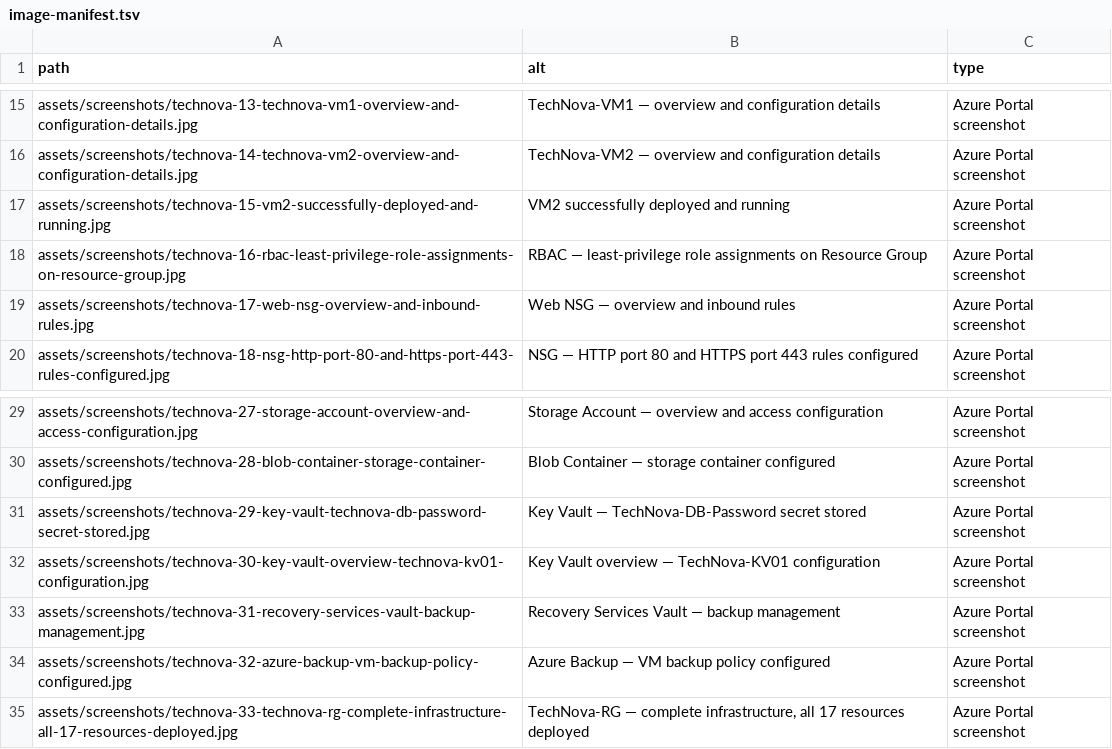
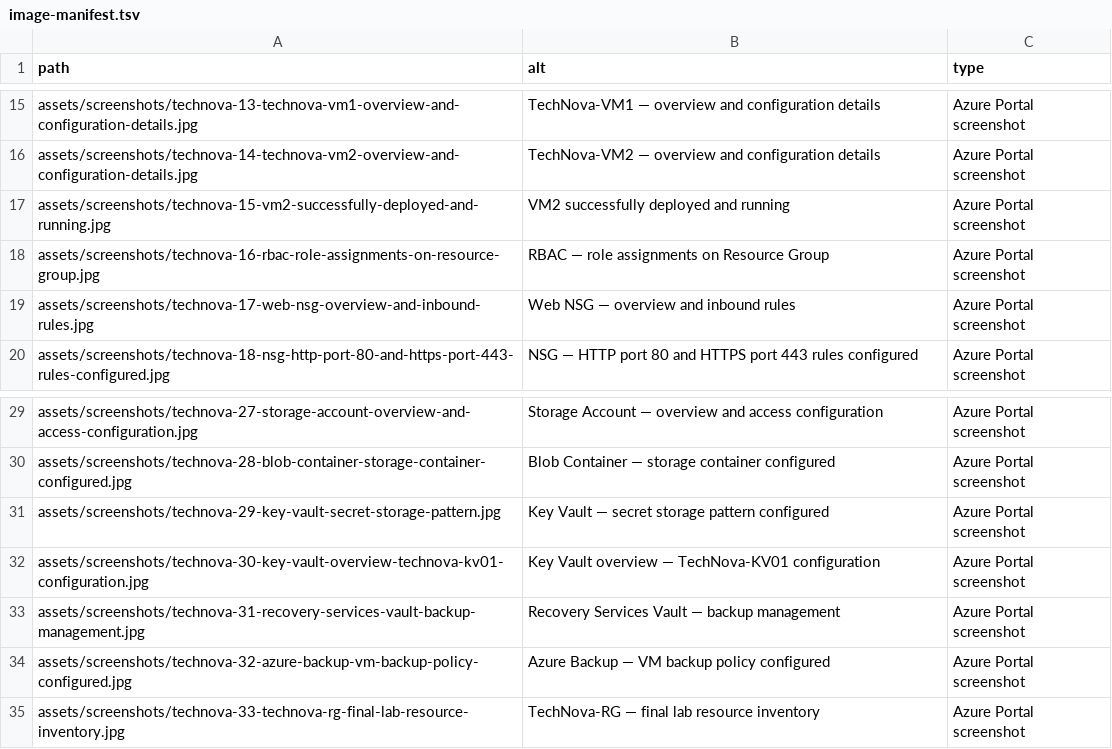
Before and after one commit to rahatislamanik-spec/TechNova-Azure-Infrastructure, a TSV file: assets/image-manifest.tsv, drawn as a sheet; only a part is shown, gaps mark what is left out.

```diff
--- a/assets/image-manifest.tsv
+++ b/assets/image-manifest.tsv
@@ -17,3 +17,3 @@ assets/screenshots/technova-14-technova-vm2-overview-and-configuration-details.j
 assets/screenshots/technova-15-vm2-successfully-deployed-and-running.jpg	VM2 successfully deployed and running	Azure Portal screenshot
-assets/screenshots/technova-16-rbac-least-privilege-role-assignments-on-resource-group.jpg	RBAC — least-privilege role assignments on Resource Group	Azure Portal screenshot
+assets/screenshots/technova-16-rbac-role-assignments-on-resource-group.jpg	RBAC — role assignments on Resource Group	Azure Portal screenshot
 assets/screenshots/technova-17-web-nsg-overview-and-inbound-rules.jpg	Web NSG — overview and inbound rules	Azure Portal screenshot
@@ -30,3 +30,3 @@ assets/screenshots/technova-27-storage-account-overview-and-access-configuration
 assets/screenshots/technova-28-blob-container-storage-container-configured.jpg	Blob Container — storage container configured	Azure Portal screenshot
-assets/screenshots/technova-29-key-vault-technova-db-password-secret-stored.jpg	Key Vault — TechNova-DB-Password secret stored	Azure Portal screenshot
+assets/screenshots/technova-29-key-vault-secret-storage-pattern.jpg	Key Vault — secret storage pattern configured	Azure Portal screenshot
 assets/screenshots/technova-30-key-vault-overview-technova-kv01-configuration.jpg	Key Vault overview — TechNova-KV01 configuration	Azure Portal screenshot
@@ -34,2 +34,2 @@ assets/screenshots/technova-31-recovery-services-vault-backup-management.jpg	Rec
 assets/screenshots/technova-32-azure-backup-vm-backup-policy-configured.jpg	Azure Backup — VM backup policy configured	Azure Portal screenshot
-assets/screenshots/technova-33-technova-rg-complete-infrastructure-all-17-resources-deployed.jpg	TechNova-RG — complete infrastructure, all 17 resources deployed	Azure Portal screenshot
+assets/screenshots/technova-33-technova-rg-final-lab-resource-inventory.jpg	TechNova-RG — final lab resource inventory	Azure Portal screenshot
```
Also changed, not shown: 5 other files.
